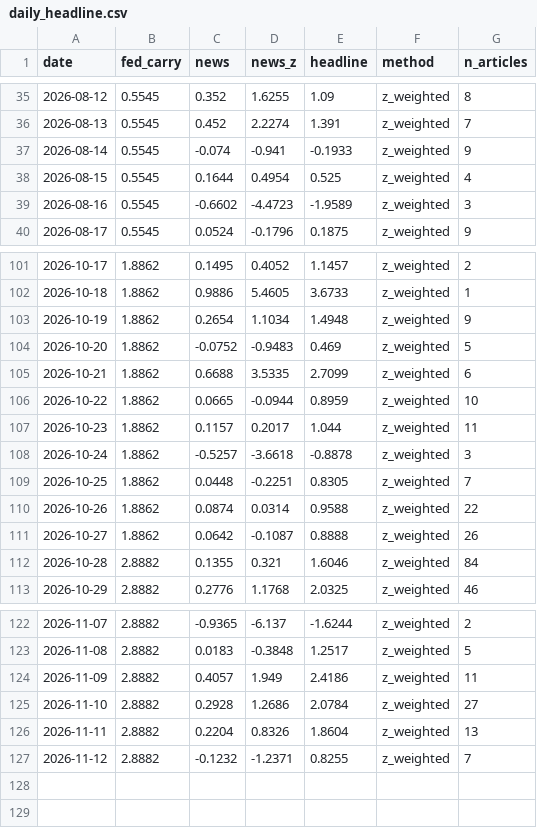
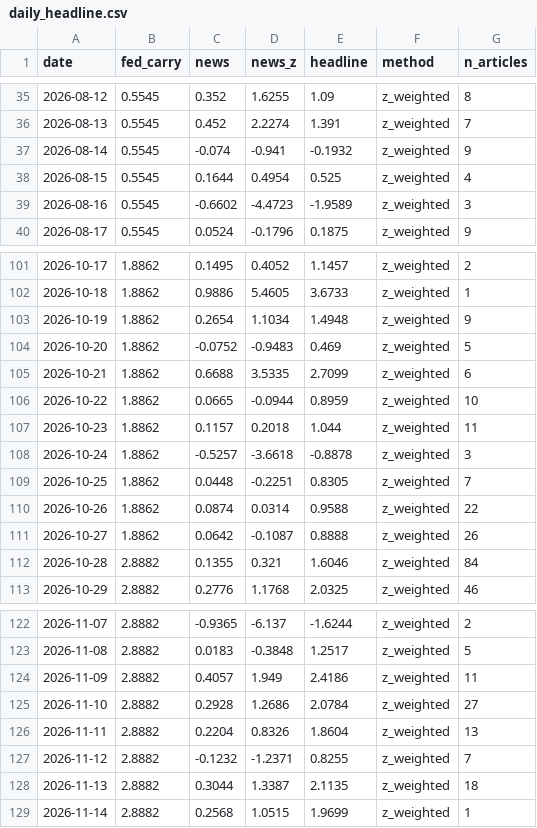
Before and after one commit to 2026-AICP/fomc-sentiment-agents, a CSV file: outputs/daily_headline.csv, drawn as a sheet; only a part is shown, gaps mark what is left out.

```diff
--- a/outputs/daily_headline.csv
+++ b/outputs/daily_headline.csv
@@ -36,3 +36,3 @@ date,fed_carry,news,news_z,headline,method,n_articles
 2026-08-13,0.5545,0.452,2.2274,1.391,z_weighted,7
-2026-08-14,0.5545,-0.074,-0.941,-0.1933,z_weighted,9
+2026-08-14,0.5545,-0.074,-0.941,-0.1932,z_weighted,9
 2026-08-15,0.5545,0.1644,0.4954,0.525,z_weighted,4
@@ -106,3 +106,3 @@ date,fed_carry,news,news_z,headline,method,n_articles
 2026-10-22,1.8862,0.0665,-0.0944,0.8959,z_weighted,10
-2026-10-23,1.8862,0.1157,0.2017,1.044,z_weighted,11
+2026-10-23,1.8862,0.1157,0.2018,1.044,z_weighted,11
 2026-10-24,1.8862,-0.5257,-3.6618,-0.8878,z_weighted,3
@@ -127 +127,3 @@ date,fed_carry,news,news_z,headline,method,n_articles
 2026-11-12,2.8882,-0.1232,-1.2371,0.8255,z_weighted,7
+2026-11-13,2.8882,0.3044,1.3387,2.1135,z_weighted,18
+2026-11-14,2.8882,0.2568,1.0515,1.9699,z_weighted,1
```
Also changed, not shown: outputs/daily_signals.csv, outputs/news_index_live.csv, 11 other files.
